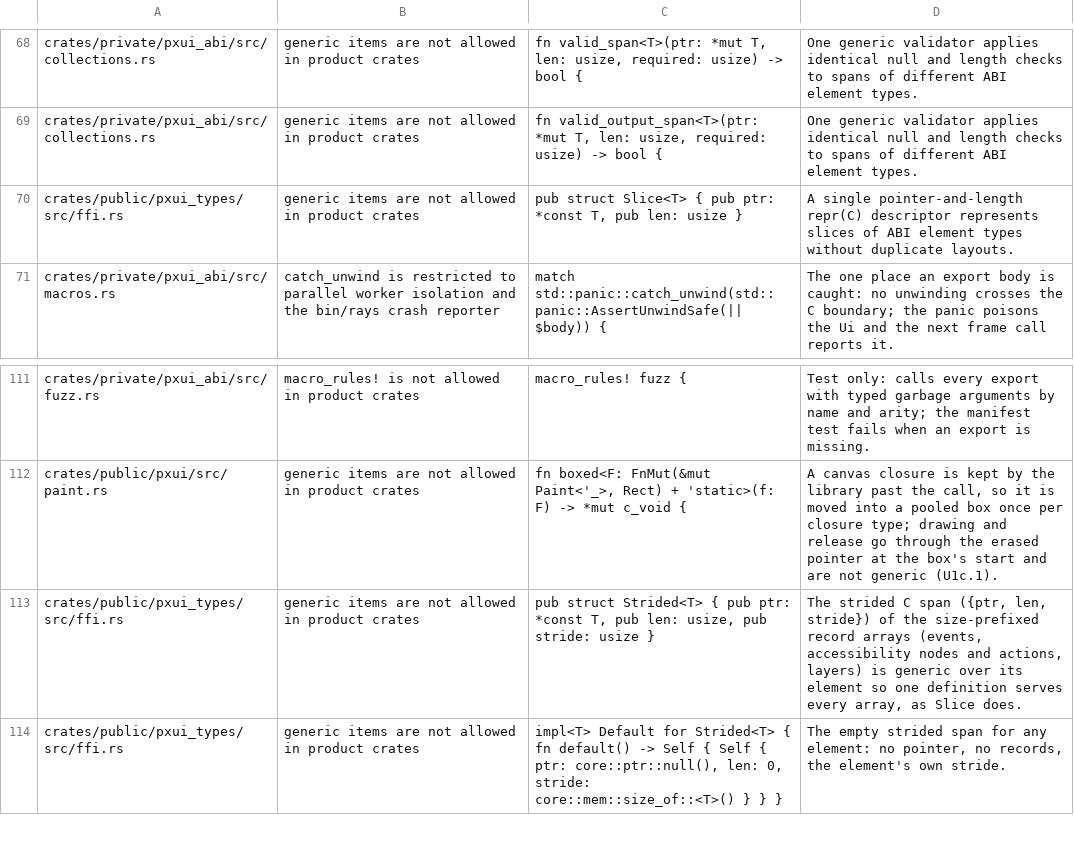
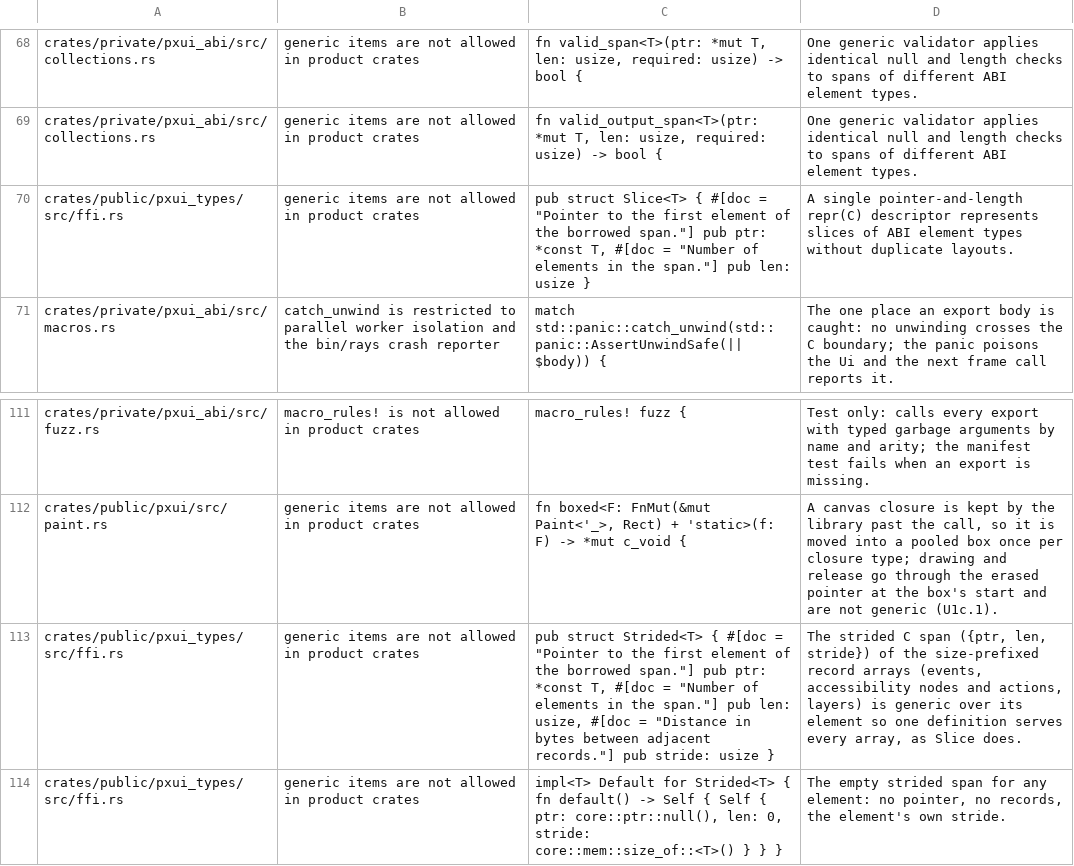
Before and after one commit to olegpustovit/pxui, a TSV file: tools/gate/shape-allowlist.tsv, drawn as a sheet; only a part is shown, gaps mark what is left out.

Commit message:
[U6.3] Document public records, methods and host contracts
Add caller context, allocation and panic contracts, and runnable examples. Describe generated C body fields and repair stale image, text-span and surface documentation. Refresh the guide, README and architecture reference.

Docs gate passes 1,560 registered doctests. Strict rustdoc reports no missing public items in either pxui link mode or pxui_types. Workspace test typecheck, shape and dependency gates pass. Public surface remains 6,348 items with no ledger difference.

```diff
--- a/tools/gate/shape-allowlist.tsv
+++ b/tools/gate/shape-allowlist.tsv
@@ -69,3 +69,3 @@ crates/private/pxui_abi/src/collections.rs	generic items are not allowed in prod
 crates/private/pxui_abi/src/collections.rs	generic items are not allowed in product crates	fn valid_output_span<T>(ptr: *mut T, len: usize, required: usize) -> bool {	One generic validator applies identical null and length checks to spans of different ABI element types.
-crates/public/pxui_types/src/ffi.rs	generic items are not allowed in product crates	pub struct Slice<T> { pub ptr: *const T, pub len: usize }	A single pointer-and-length repr(C) descriptor represents slices of ABI element types without duplicate layouts.
+crates/public/pxui_types/src/ffi.rs	generic items are not allowed in product crates	pub struct Slice<T> { #[doc = "Pointer to the first element of the borrowed span."] pub ptr: *const T, #[doc = "Number of elements in the span."] pub len: usize }	A single pointer-and-length repr(C) descriptor represents slices of ABI element types without duplicate layouts.
 crates/private/pxui_abi/src/macros.rs	catch_unwind is restricted to parallel worker isolation and the bin/rays crash reporter	match std::panic::catch_unwind(std::panic::AssertUnwindSafe(|| $body)) {	The one place an export body is caught: no unwinding crosses the C boundary; the panic poisons the Ui and the next frame call reports it.
@@ -112,3 +112,3 @@ crates/private/pxui_abi/src/fuzz.rs	macro_rules! is not allowed in product crate
 crates/public/pxui/src/paint.rs	generic items are not allowed in product crates	fn boxed<F: FnMut(&mut Paint<'_>, Rect) + 'static>(f: F) -> *mut c_void {	A canvas closure is kept by the library past the call, so it is moved into a pooled box once per closure type; drawing and release go through the erased pointer at the box's start and are not generic (U1c.1).
-crates/public/pxui_types/src/ffi.rs	generic items are not allowed in product crates	pub struct Strided<T> { pub ptr: *const T, pub len: usize, pub stride: usize }	The strided C span ({ptr, len, stride}) of the size-prefixed record arrays (events, accessibility nodes and actions, layers) is generic over its element so one definition serves every array, as Slice does.
+crates/public/pxui_types/src/ffi.rs	generic items are not allowed in product crates	pub struct Strided<T> { #[doc = "Pointer to the first element of the borrowed span."] pub ptr: *const T, #[doc = "Number of elements in the span."] pub len: usize, #[doc = "Distance in bytes between adjacent records."] pub stride: usize }	The strided C span ({ptr, len, stride}) of the size-prefixed record arrays (events, accessibility nodes and actions, layers) is generic over its element so one definition serves every array, as Slice does.
 crates/public/pxui_types/src/ffi.rs	generic items are not allowed in product crates	impl<T> Default for Strided<T> { fn default() -> Self { Self { ptr: core::ptr::null(), len: 0, stride: core::mem::size_of::<T>() } } }	The empty strided span for any element: no pointer, no records, the element's own stride.
```
Also changed, not shown: 28 other files.
